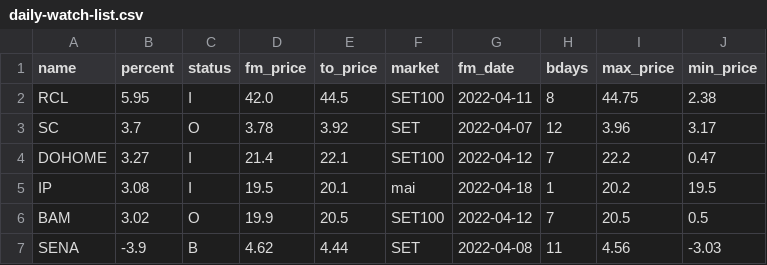
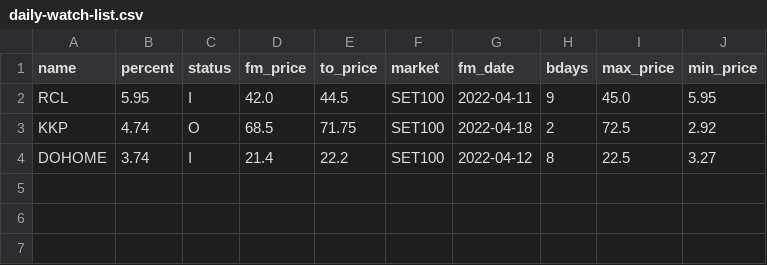
Before and after one commit to santimcs/A8, a CSV file: Data/daily-watch-list.csv, drawn as a sheet.

```diff
--- a/Data/daily-watch-list.csv
+++ b/Data/daily-watch-list.csv
@@ -1,7 +1,4 @@
 name,percent,status,fm_price,to_price,market,fm_date,bdays,max_price,min_price
-RCL,5.95,I,42.0,44.5,SET100,2022-04-11,8,44.75,2.38
-SC,3.7,O,3.78,3.92,SET,2022-04-07,12,3.96,3.17
-DOHOME,3.27,I,21.4,22.1,SET100,2022-04-12,7,22.2,0.47
-IP,3.08,I,19.5,20.1,mai,2022-04-18,1,20.2,19.5
-BAM,3.02,O,19.9,20.5,SET100,2022-04-12,7,20.5,0.5
-SENA,-3.9,B,4.62,4.44,SET,2022-04-08,11,4.56,-3.03
+RCL,5.95,I,42.0,44.5,SET100,2022-04-11,9,45.0,5.95
+KKP,4.74,O,68.5,71.75,SET100,2022-04-18,2,72.5,2.92
+DOHOME,3.74,I,21.4,22.2,SET100,2022-04-12,8,22.5,3.27
```
Also changed, not shown: Data/consensus.csv, Data/price-uploads.csv, 33 other files.
